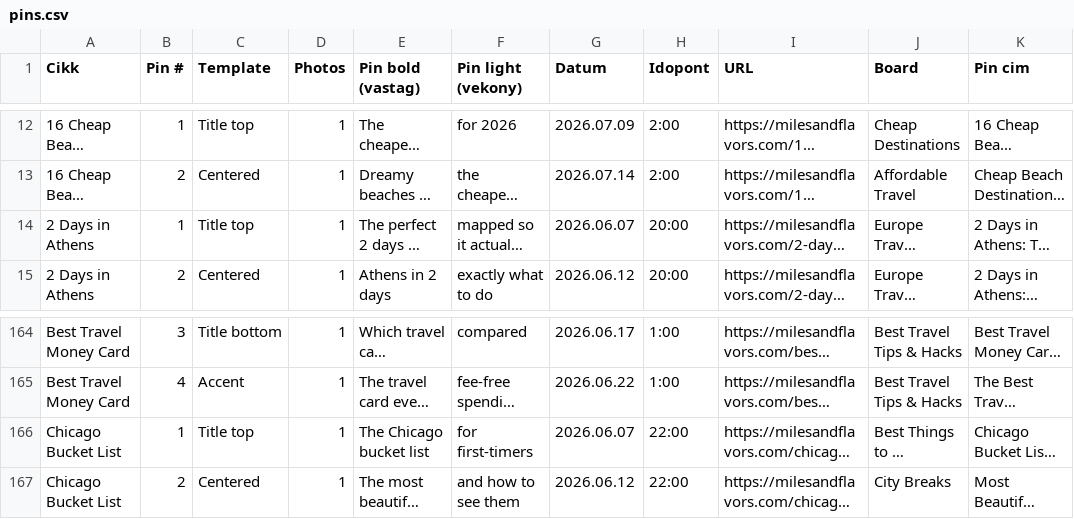
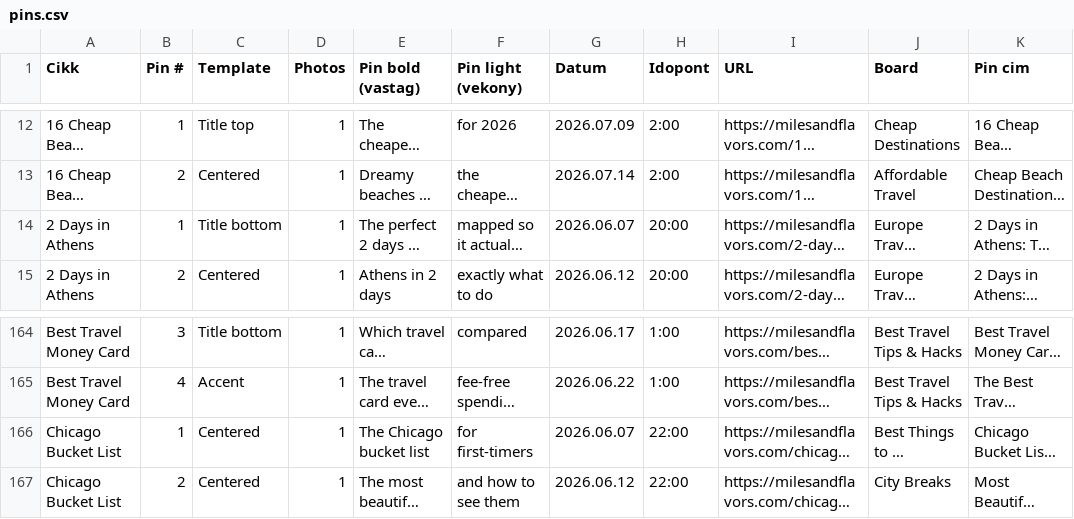
Before and after one commit to milesandflavors/pinfactory, a CSV file: pins.csv, drawn as a sheet; only a part is shown, gaps mark what is left out; long unchanged cells end in …; the diff names each change by its address in the sheet, - before the commit and + after, or states it on an @@ line.

```diff
--- a/pins.csv
+++ b/pins.csv
-C14 (Template): Title top
+C14 (Template): Title bottom
-C166 (Template): Title top
+C166 (Template): Centered
```
Also changed, not shown: done/_scheduler.csv, 2 other files.
